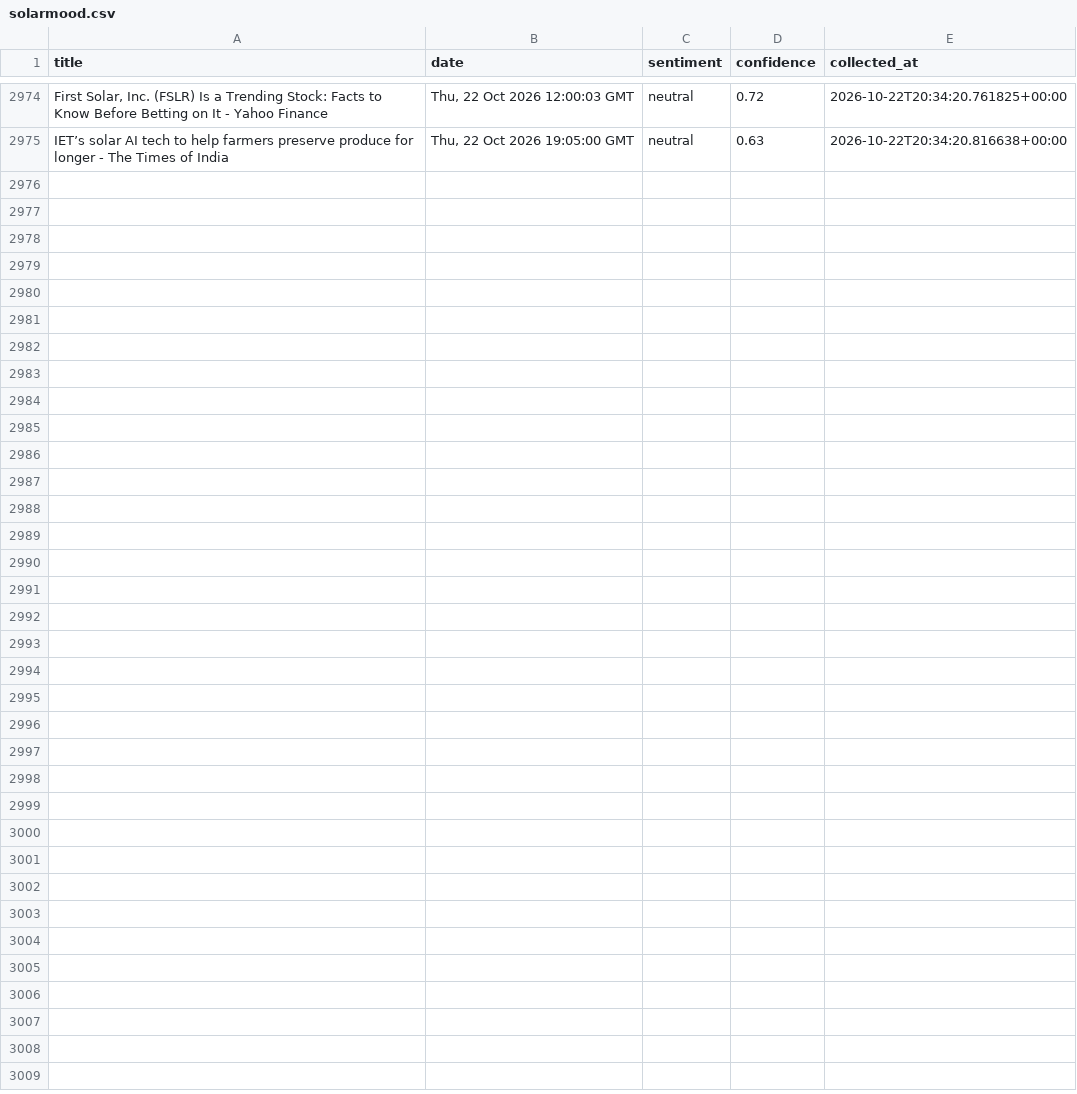
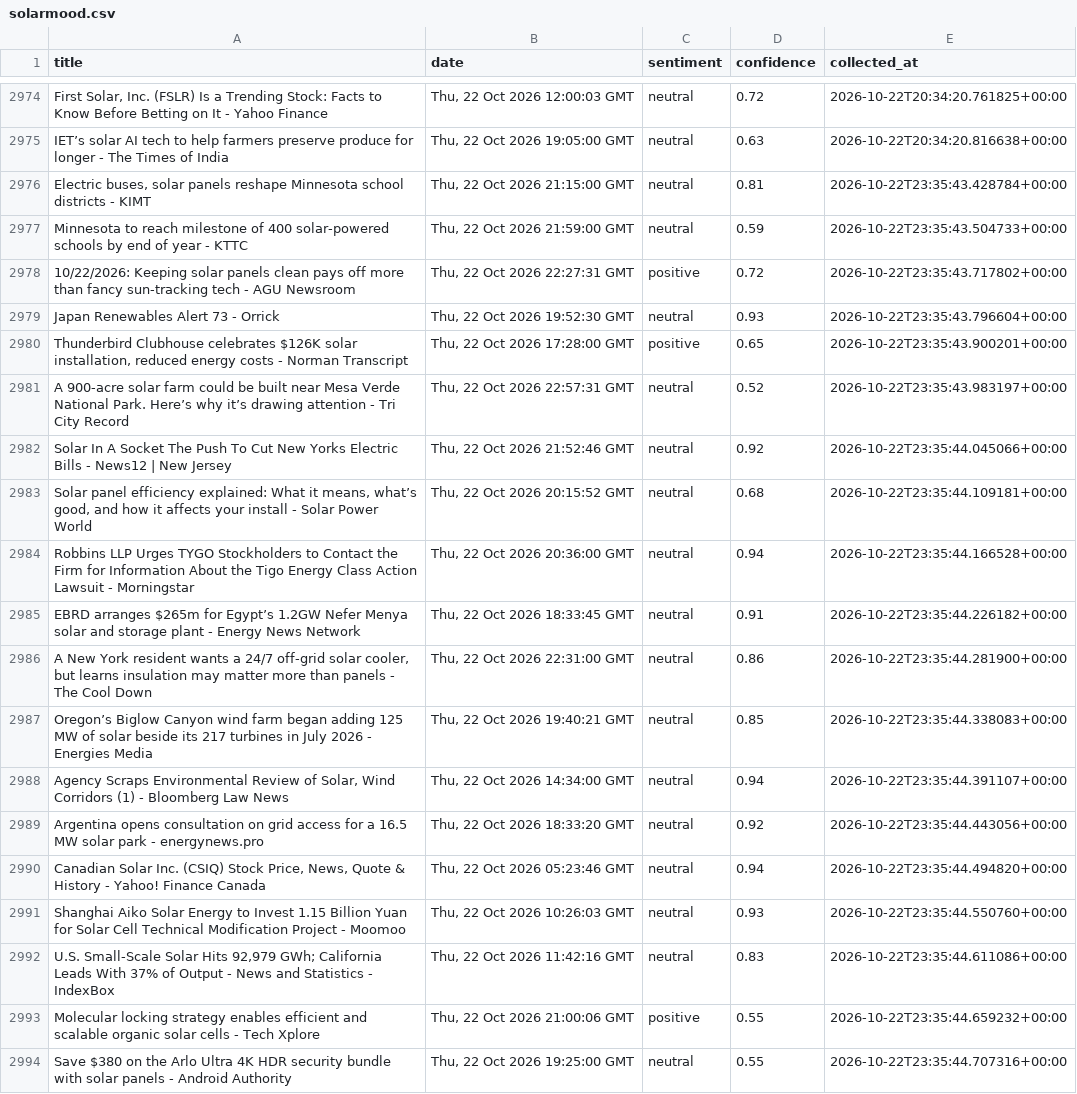
Before and after one commit to milouvanleuven-code/SolarMood-Milou, a CSV file: solarmood.csv, drawn as a sheet; only a part is shown, gaps mark what is left out; the diff covers the shown part only; the diff names each change by its address in the sheet, - before the commit and + after, or states it on an @@ line.

```diff
--- a/solarmood.csv
+++ b/solarmood.csv
+row 2976: Electric buses, solar panels reshape Minnesota school districts - KIMT | Thu, 22 Oct 2026 21:15:00 GMT | neutral | 0.81 | 2026-10-22T23:35:43.428784+00:00
+row 2977: Minnesota to reach milestone of 400 solar-powered schools by end of year - KTTC | Thu, 22 Oct 2026 21:59:00 GMT | neutral | 0.59 | 2026-10-22T23:35:43.504733+00:00
+row 2978: 10/22/2026: Keeping solar panels clean pays off more than fancy sun-tracking tech - AGU Newsroom | Thu, 22 Oct 2026 22:27:31 GMT | positive | 0.72 | 2026-10-22T23:35:43.717802+00:00
+row 2979: Japan Renewables Alert 73 - Orrick | Thu, 22 Oct 2026 19:52:30 GMT | neutral | 0.93 | 2026-10-22T23:35:43.796604+00:00
+row 2980: Thunderbird Clubhouse celebrates $126K solar installation, reduced energy costs - Norman Transcript | Thu, 22 Oct 2026 17:28:00 GMT | positive | 0.65 | 2026-10-22T23:35:43.900201+00:00
+row 2981: A 900-acre solar farm could be built near Mesa Verde National Park. Here’s why it’s drawing attention - Tri City Record | Thu, 22 Oct 2026 22:57:31 GMT | neutral | 0.52 | 2026-10-22T23:35:43.983197+00:00
+row 2982: Solar In A Socket The Push To Cut New Yorks Electric Bills - News12 | New Jersey | Thu, 22 Oct 2026 21:52:46 GMT | neutral | 0.92 | 2026-10-22T23:35:44.045066+00:00
+row 2983: Solar panel efficiency explained: What it means, what’s good, and how it affects your install - Solar Power World | Thu, 22 Oct 2026 20:15:52 GMT | neutral | 0.68 | 2026-10-22T23:35:44.109181+00:00
+row 2984: Robbins LLP Urges TYGO Stockholders to Contact the Firm for Information About the Tigo Energy Class Action Lawsuit - Morningstar | Thu, 22 Oct 2026 20:36:00 GMT | neutral | 0.94 | 2026-10-22T23:35:44.166528+00:00
+row 2985: EBRD arranges $265m for Egypt’s 1.2GW Nefer Menya solar and storage plant - Energy News Network | Thu, 22 Oct 2026 18:33:45 GMT | neutral | 0.91 | 2026-10-22T23:35:44.226182+00:00
+row 2986: A New York resident wants a 24/7 off-grid solar cooler, but learns insulation may matter more than panels - The Cool Down | Thu, 22 Oct 2026 22:31:00 GMT | neutral | 0.86 | 2026-10-22T23:35:44.281900+00:00
+row 2987: Oregon’s Biglow Canyon wind farm began adding 125 MW of solar beside its 217 turbines in July 2026 - Energies Media | Thu, 22 Oct 2026 19:40:21 GMT | neutral | 0.85 | 2026-10-22T23:35:44.338083+00:00
+row 2988: Agency Scraps Environmental Review of Solar, Wind Corridors (1) - Bloomberg Law News | Thu, 22 Oct 2026 14:34:00 GMT | neutral | 0.94 | 2026-10-22T23:35:44.391107+00:00
+row 2989: Argentina opens consultation on grid access for a 16.5 MW solar park - energynews.pro | Thu, 22 Oct 2026 18:33:20 GMT | neutral | 0.92 | 2026-10-22T23:35:44.443056+00:00
+row 2990: Canadian Solar Inc. (CSIQ) Stock Price, News, Quote & History - Yahoo! Finance Canada | Thu, 22 Oct 2026 05:23:46 GMT | neutral | 0.94 | 2026-10-22T23:35:44.494820+00:00
+row 2991: Shanghai Aiko Solar Energy to Invest 1.15 Billion Yuan for Solar Cell Technical Modification Project - Moomoo | Thu, 22 Oct 2026 10:26:03 GMT | neutral | 0.93 | 2026-10-22T23:35:44.550760+00:00
+row 2992: U.S. Small-Scale Solar Hits 92,979 GWh; California Leads With 37% of Output - News and Statistics - IndexBox | Thu, 22 Oct 2026 11:42:16 GMT | neutral | 0.83 | 2026-10-22T23:35:44.611086+00:00
+row 2993: Molecular locking strategy enables efficient and scalable organic solar cells - Tech Xplore | Thu, 22 Oct 2026 21:00:06 GMT | positive | 0.55 | 2026-10-22T23:35:44.659232+00:00
+row 2994: Save $380 on the Arlo Ultra 4K HDR security bundle with solar panels - Android Authority | Thu, 22 Oct 2026 19:25:00 GMT | neutral | 0.55 | 2026-10-22T23:35:44.707316+00:00
```
Also changed, not shown: 9 added rows elsewhere in this file.
